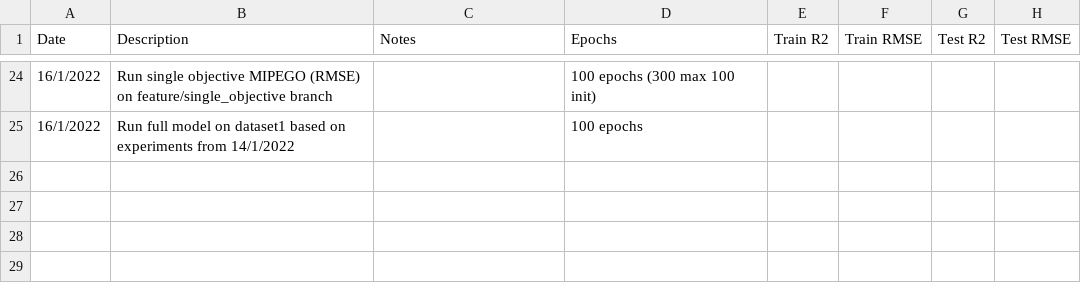
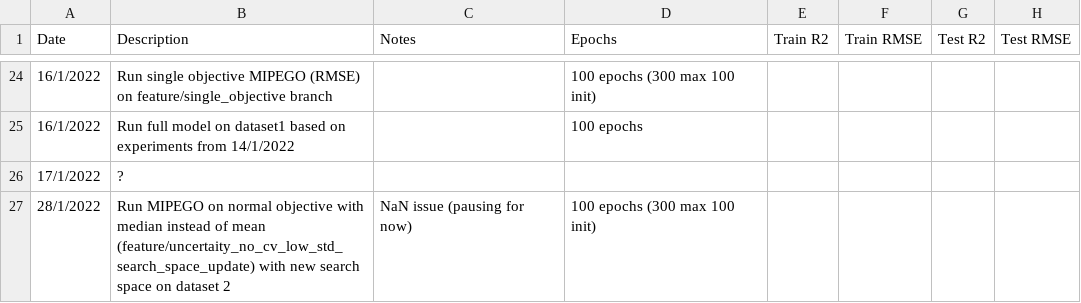
Before and after one commit to MariosKef/RULe, a CSV file: Experiment.log.csv, drawn as a sheet; only a part is shown, gaps mark what is left out; the diff names each change by its address in the sheet, - before the commit and + after, or states it on an @@ line.

Commit message:
WIP for dataset 2. Changes not significant.

```diff
--- a/Experiment.log.csv
+++ b/Experiment.log.csv
+row 26: 17/1/2022 | ?
+row 27: 28/1/2022 | Run MIPEGO on normal objective with median instead of mean (feature/uncertaity_no_cv_low_std_search_space_update) with new search space on dataset 2 | NaN issue (pausing for now) | 100 epochs (300 max 100 init)
```
Also changed, not shown: 5 other files.
